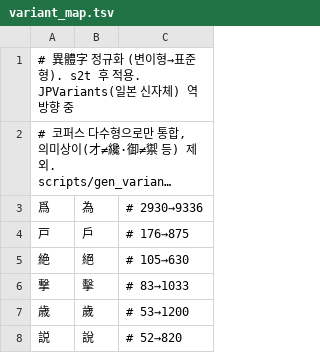
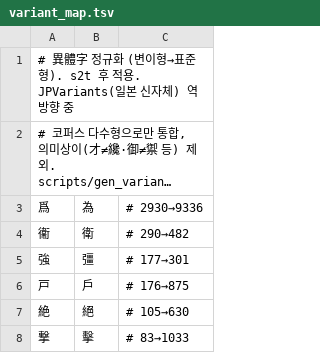
Before and after one commit to zya-han/sanguozhi-w2v, a TSV file: data/hanshu/gazetteer/variant_map.tsv, drawn as a sheet; only a part is shown; the shorter side is filled out with more unchanged rows; long unchanged cells end in …; the diff names each change by its address in the sheet, - before the commit and + after, or states it on an @@ line.

```diff
--- a/data/hanshu/gazetteer/variant_map.tsv
+++ b/data/hanshu/gazetteer/variant_map.tsv
+row 4: 衞 | 衛 | # 290→482
+row 5: 強 | 彊 | # 177→301
```
Also changed, not shown: 3 other files.
